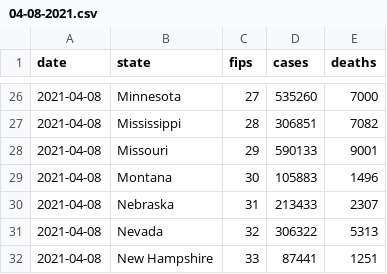
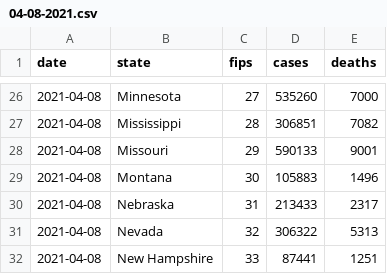
Before and after one commit to BarbaricEric/COVID-19-Tracker, a CSV file: nytimes_covid_19_data/nytimes_daily_reports/04-08-2021.csv, drawn as a sheet; only a part is shown, gaps mark what is left out.

Commit message:
Update 04-08-2021.csv

```diff
--- a/nytimes_covid_19_data/nytimes_daily_reports/04-08-2021.csv
+++ b/nytimes_covid_19_data/nytimes_daily_reports/04-08-2021.csv
@@ -29,3 +29,3 @@ date,state,fips,cases,deaths
 2021-04-08,Montana,30,105883,1496
-2021-04-08,Nebraska,31,213433,2307
+2021-04-08,Nebraska,31,213433,2317
 2021-04-08,Nevada,32,306322,5313
```
